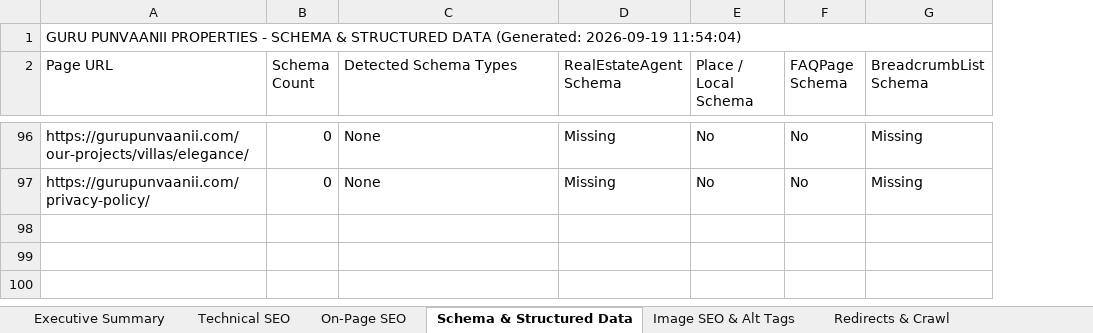
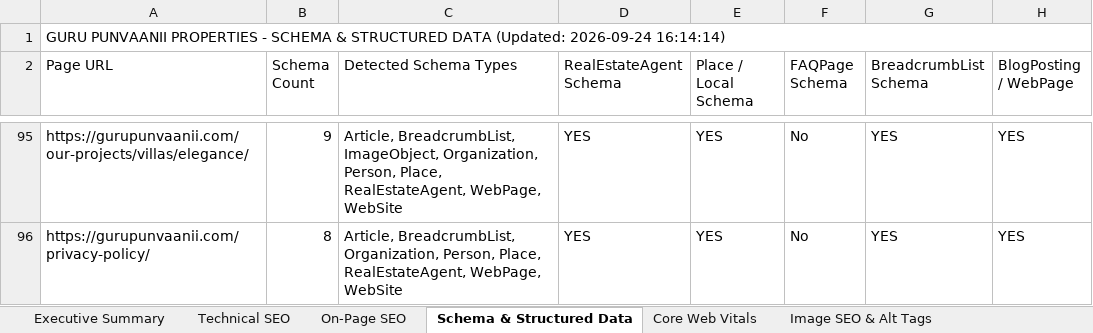
Before and after one commit to sachinlawaniya/seo, an Excel workbook: Guru_Punvaanii_Complete_SEO_Audit_Report.xlsx, sheet Schema & Structured Data, drawn as a sheet; only a part is shown, gaps mark what is left out; values as stored, in another font and other column widths than the file's, no cell formats; addresses are those after the commit; the diff covers the shown part only; the diff names each change by its address in the sheet, - before the commit and + after, or states it on an @@ line.

```diff
--- a/Guru_Punvaanii_Complete_SEO_Audit_Report.xlsx (sheet Schema & Structured Data)
+++ b/Guru_Punvaanii_Complete_SEO_Audit_Report.xlsx (sheet Schema & Structured Data)
-sheet tab: Redirects & Crawl
+sheet tab: Core Web Vitals
+column H (BlogPosting / WebPage), rows 95-96: YES | YES
-A1 (Page URL): …STRUCTURED DATA (Generated: 2026-09-19 11:54:04)
+A1 (Page URL): …STRUCTURED DATA (Updated: 2026-09-24 16:14:14)
-B95 (Schema Count): 0
+B95 (Schema Count): 9
-C95 (Detected Schema Types): None
+C95 (Detected Schema Types): Article, BreadcrumbList, ImageObject, Organization, Person, Place, RealEstateAgent, WebPage, WebSite
-D95:D96 (RealEstateAgent Schema): Missing
+D95:D96 (RealEstateAgent Schema): YES
-E95:E96 (Place / Local Schema): No
+E95:E96 (Place / Local Schema): YES
-G95:G96 (BreadcrumbList Schema): Missing
+G95:G96 (BreadcrumbList Schema): YES
-B96 (Schema Count): 0
+B96 (Schema Count): 8
-C96 (Detected Schema Types): None
+C96 (Detected Schema Types): Article, BreadcrumbList, Organization, Person, Place, RealEstateAgent, WebPage, WebSite
```
Also changed, not shown: 1 added row, 2 removed rows and 476 edited cells elsewhere in this sheet, sheet On-Page SEO, sheet Technical SEO, sheet GSC & GA4 Live Data, sheet Executive Summary, sheet Image SEO & Alt Tags, sheet 30-Day Action Plan, other sheet tabs, cell formats, 5 other files.
